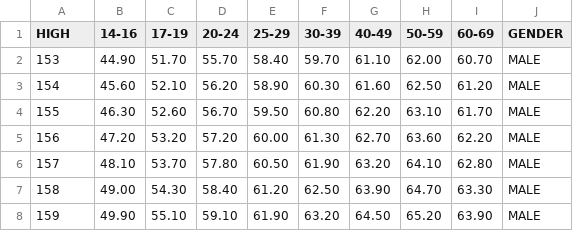
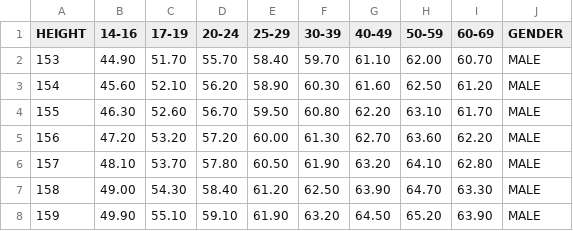
Before and after one commit to aixarodriguez/ShinyProject, a CSV file: data.csv, drawn as a sheet; only a part is shown.

Commit message:
Update data.csv

```diff
--- a/data.csv
+++ b/data.csv
@@ -1,2 +1,2 @@
-HIGH,14-16,17-19,20-24,25-29,30-39,40-49,50-59,60-69,GENDER
+HEIGHT,14-16,17-19,20-24,25-29,30-39,40-49,50-59,60-69,GENDER
 153,44.90,51.70,55.70,58.40,59.70,61.10,62.00,60.70,MALE
```
